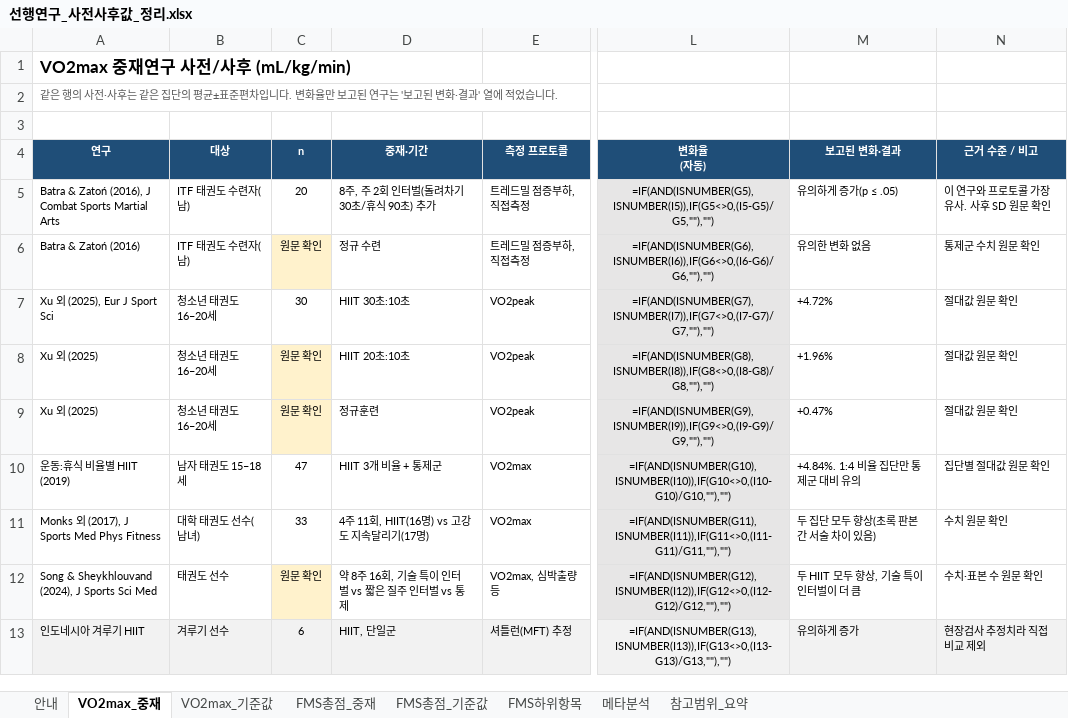
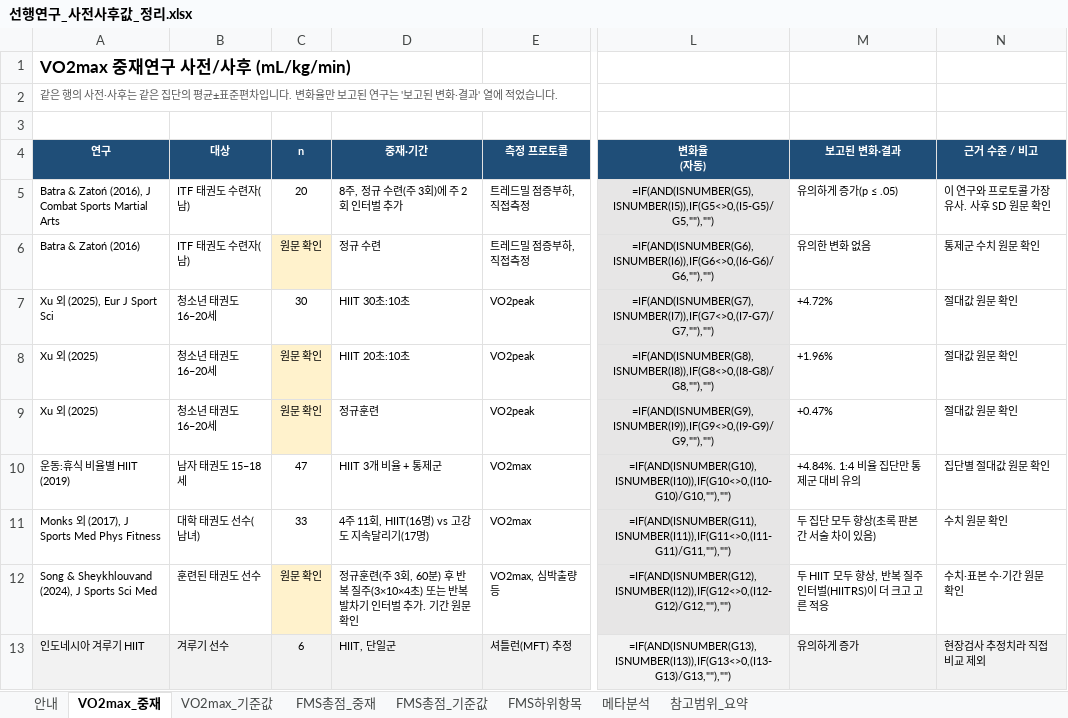
Before and after one commit to rltmd0903-lab/-, an Excel workbook: references/선행연구_사전사후값_정리.xlsx, sheet VO2max_중재, drawn as a sheet; only a part is shown, gaps mark what is left out; values as stored, in another font and other column widths than the file's, no borders; formulas without a stored value are shown as written; the diff names each change by its address in the sheet, - before the commit and + after, or states it on an @@ line.

```diff
--- a/references/선행연구_사전사후값_정리.xlsx (sheet VO2max_중재)
+++ b/references/선행연구_사전사후값_정리.xlsx (sheet VO2max_중재)
-D5 (중재·기간): 8주, 주 2회 인터벌(돌려차기 30초/휴식 90초) 추가
+D5 (중재·기간): 8주, 정규 수련(주 3회)에 주 2회 인터벌 추가
-B12 (대상): 태권도 선수
+B12 (대상): 훈련된 태권도 선수
-D12 (중재·기간): 약 8주 16회, 기술 특이 인터벌 vs 짧은 질주 인터벌 vs 통제
+D12 (중재·기간): 정규훈련(주 3회, 60분) 후 반복 질주(3×10×4초) 또는 반복 발차기 인터벌 추가. 기간 원문 확인
-M12 (보고된 변화·결과): 두 HIIT 모두 향상, 기술 특이 인터벌이 더 큼
+M12 (보고된 변화·결과): 두 HIIT 모두 향상, 반복 질주 인터벌(HIITRS)이 더 크고 고른 적응
-N12 (근거 수준 / 비고): 수치·표본 수 원문 확인
+N12 (근거 수준 / 비고): 수치·표본 수·기간 원문 확인
```
Also changed, not shown: 9 other files.
